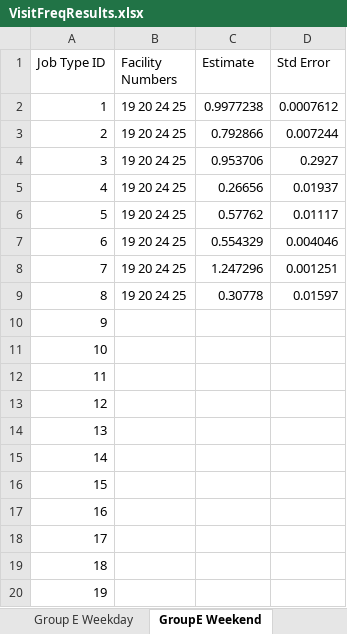
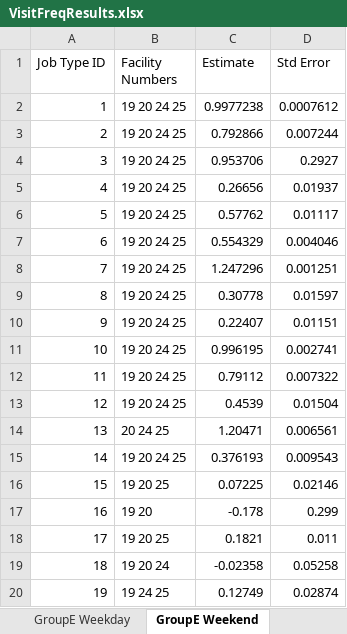
Before and after one commit to eodole/CompEpi, an Excel workbook: Results/VisitFreqResults.xlsx, sheet GroupE Weekend, drawn as a sheet; only a part is shown; values as stored, in another font and other column widths than the file's, no borders; the diff covers the shown part only; the diff names each change by its address in the sheet, - before the commit and + after, or states it on an @@ line.

```diff
--- a/Results/VisitFreqResults.xlsx (sheet GroupE Weekend)
+++ b/Results/VisitFreqResults.xlsx (sheet GroupE Weekend)
-sheet tab: Group E Weekday
+sheet tab: GroupE Weekday
-B10:B13 (Facility Numbers): (empty)
+B10:B13 (Facility Numbers): 19 20 24 25
-C10 (Estimate): (empty)
+C10 (Estimate): 0.22407
-D10 (Std Error): (empty)
+D10 (Std Error): 0.01151
-C11 (Estimate): (empty)
+C11 (Estimate): 0.996195
-D11 (Std Error): (empty)
+D11 (Std Error): 0.002741
-C12 (Estimate): (empty)
+C12 (Estimate): 0.79112
-D12 (Std Error): (empty)
+D12 (Std Error): 0.007322
-C13 (Estimate): (empty)
+C13 (Estimate): 0.4539
-D13 (Std Error): (empty)
+D13 (Std Error): 0.01504
-B14 (Facility Numbers): (empty)
+B14 (Facility Numbers): 20 24 25
-C14 (Estimate): (empty)
+C14 (Estimate): 1.20471
-D14 (Std Error): (empty)
+D14 (Std Error): 0.006561
-B15 (Facility Numbers): (empty)
+B15 (Facility Numbers): 19 20 24 25
-C15 (Estimate): (empty)
+C15 (Estimate): 0.376193
-D15 (Std Error): (empty)
+D15 (Std Error): 0.009543
-B16 (Facility Numbers): (empty)
+B16 (Facility Numbers): 19 20 25
-C16 (Estimate): (empty)
+C16 (Estimate): 0.07225
-D16 (Std Error): (empty)
+D16 (Std Error): 0.02146
-B17 (Facility Numbers): (empty)
+B17 (Facility Numbers): 19 20
-C17 (Estimate): (empty)
+C17 (Estimate): -0.178
-D17 (Std Error): (empty)
+D17 (Std Error): 0.299
-B18 (Facility Numbers): (empty)
+B18 (Facility Numbers): 19 20 25
-C18 (Estimate): (empty)
+C18 (Estimate): 0.1821
-D18 (Std Error): (empty)
+D18 (Std Error): 0.011
-B19 (Facility Numbers): (empty)
+B19 (Facility Numbers): 19 20 24
-C19 (Estimate): (empty)
+C19 (Estimate): -0.02358
-D19 (Std Error): (empty)
+D19 (Std Error): 0.05258
-B20 (Facility Numbers): (empty)
+B20 (Facility Numbers): 19 24 25
-C20 (Estimate): (empty)
+C20 (Estimate): 0.12749
-D20 (Std Error): (empty)
+D20 (Std Error): 0.02874
```
Also changed, not shown: 36 edited cells elsewhere in this sheet, other sheet tabs.
